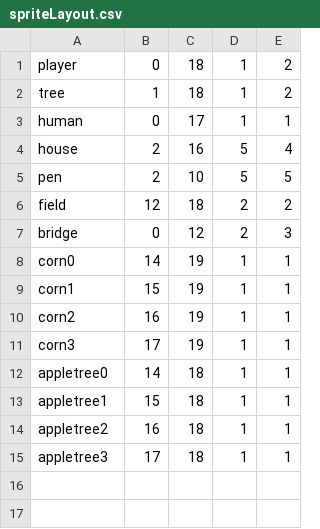
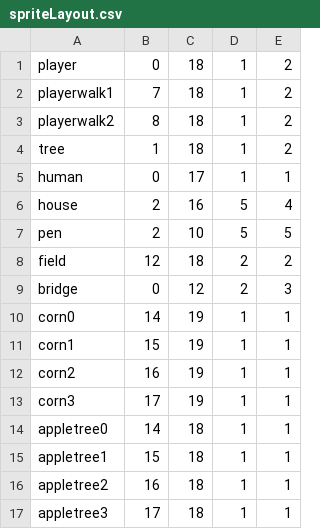
Before and after one commit to bcvery1/Deadication, a CSV file: assets/spriteLayout.csv, drawn as a sheet.

Commit message:
Added player animation

```diff
--- a/assets/spriteLayout.csv
+++ b/assets/spriteLayout.csv
@@ -1,2 +1,4 @@
 player,0,18,1,2
+playerwalk1,7,18,1,2
+playerwalk2,8,18,1,2
 tree,1,18,1,2
```
Also changed, not shown: 3 other files.
